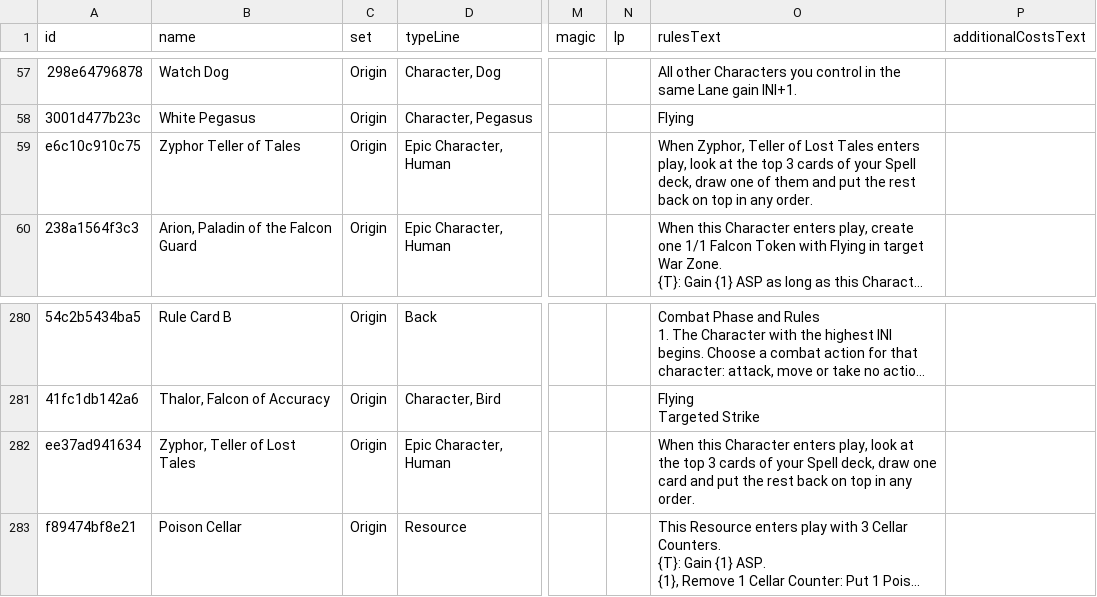
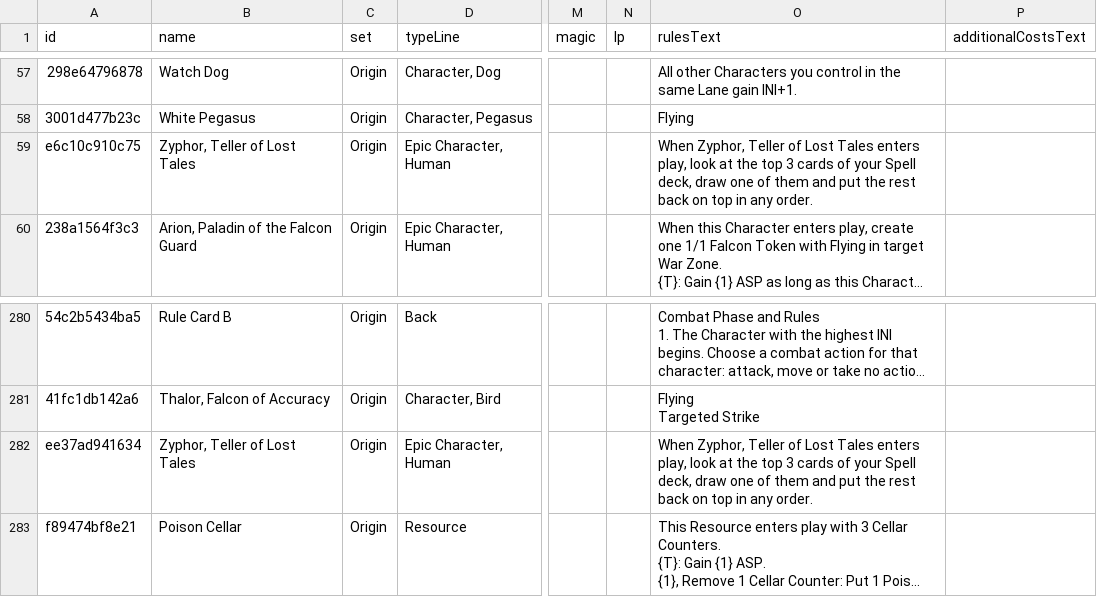
Before and after one commit to HerrNussbaum/blutbank, a CSV file: public/data/card-texts.csv, drawn as a sheet; only a part is shown, gaps mark what is left out; long unchanged cells end in …; the diff names each change by its address in the sheet, - before the commit and + after, or states it on an @@ line.

Commit message:
Unify Zyphor printings and retain existing deck references

```diff
--- a/public/data/card-texts.csv
+++ b/public/data/card-texts.csv
-B59 (name): Zyphor Teller of Tales
+B59 (name): Zyphor, Teller of Lost Tales
-O282 (rulesText): When this Character enters play, look at the top 3 cards of your Spell deck, draw one card and put…
+O282 (rulesText): When Zyphor, Teller of Lost Tales enters play, look at the top 3 cards of your Spell deck, draw one of them and put…
```
Also changed, not shown: 9 other files.
